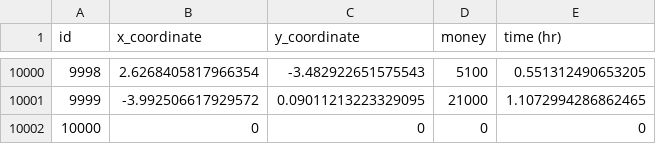
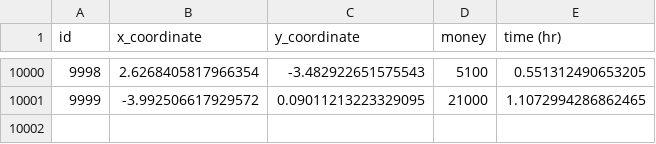
Before and after one commit to cb-ds-1/m1-13-project1, a CSV file: bank_data.csv, drawn as a sheet; only a part is shown, gaps mark what is left out; the diff names each change by its address in the sheet, - before the commit and + after, or states it on an @@ line.

```diff
--- a/bank_data.csv
+++ b/bank_data.csv
-row 10002: 10000 | 0 | 0 | 0 | 0
```
Also changed, not shown: 1 other file.
